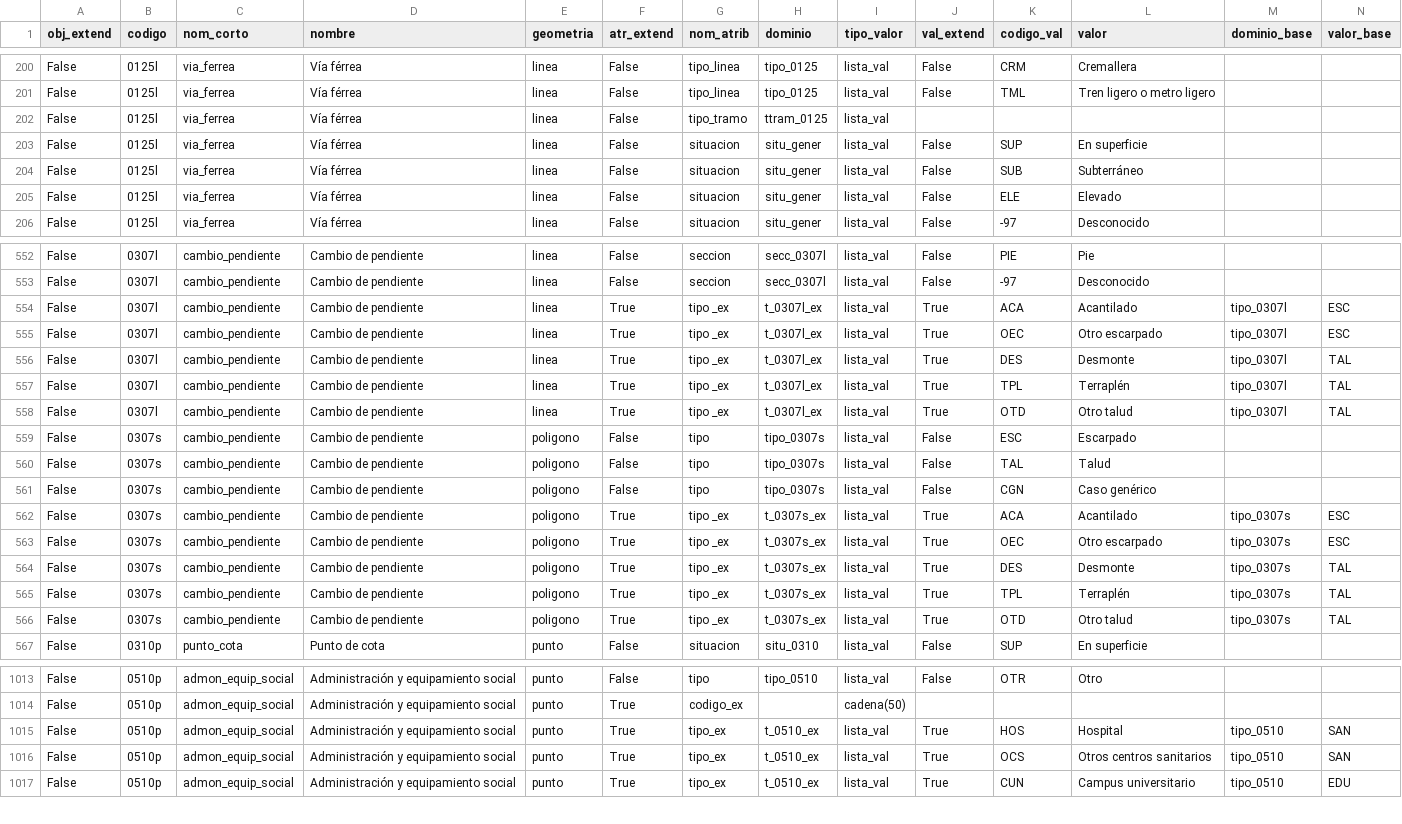
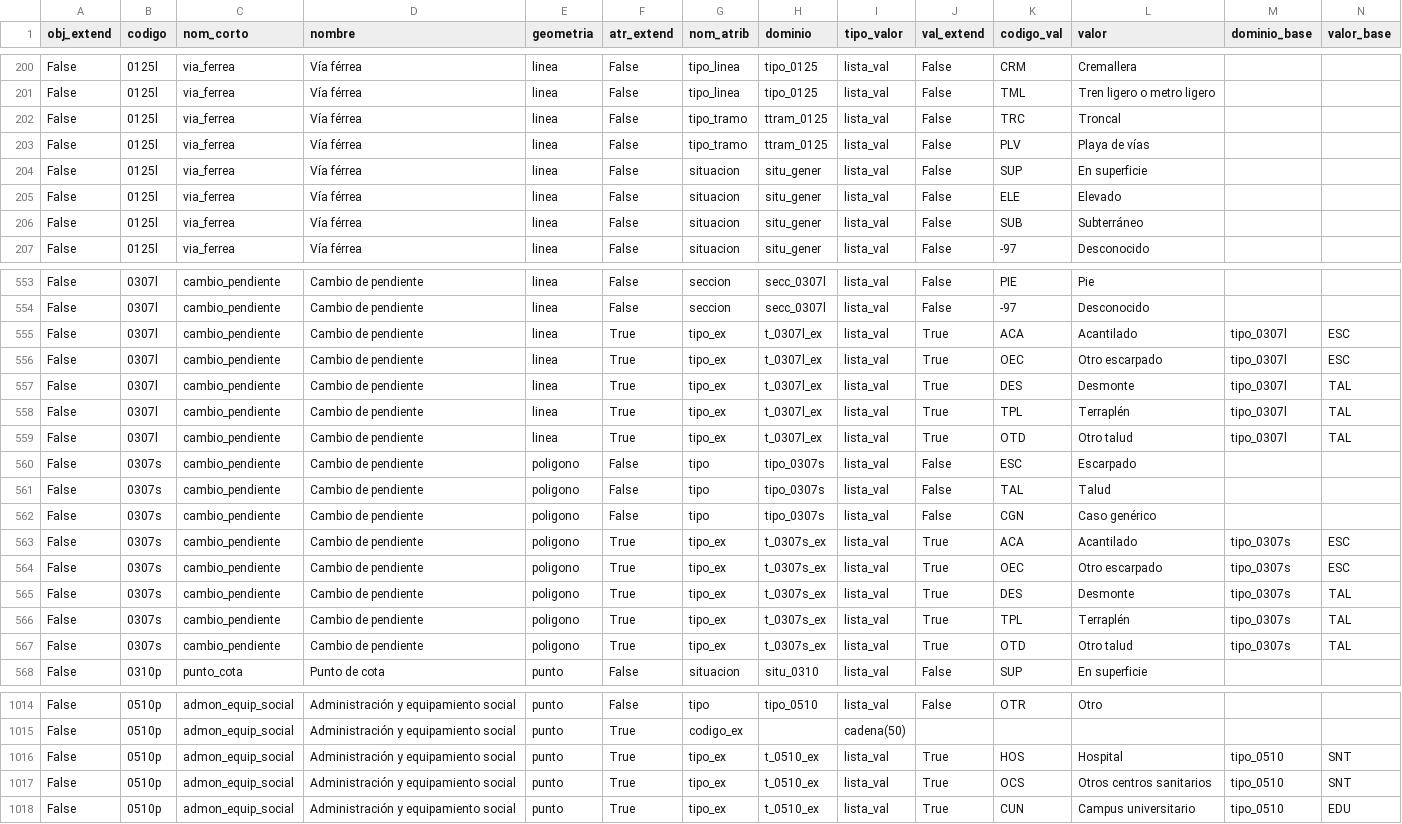
Before and after one commit to IDEESpain/bta20, a CSV file: csv/ver_objXatrXvalor_BTA20.csv, drawn as a sheet; only a part is shown, gaps mark what is left out; the diff covers the shown part only.

Commit message:
Correcciones sobre base de datos.
Se detecta error en un valor base del domino t_0510_ex. Donde pone SAN se cambia a SNT (de “/Sanitario”).

Por coherencia, en el dominio uso_0401s, también se cambia el código_val SAN por SNT, ya que hace referencia al mismo concepto, “/Sanitario”.

Se detecta una discrepancia en el código_val que se da al valor “/Muralla” en los dominios tipo_0407s, donde el código es MRL, y tipo_0407l, donde el código es MUR. Se dejan ambos con el código MRL.

Se detecta una discrepancia en cómo se denomina al domino que se aplica al atributo TIPO_TRAMO en 0125l, Vía férrea. En la tabla ATRIBUTOS se denomina ttram_0125, mientras que en la de VALORES, tramo_0125. Por coherencia con los nombres de dominio de otros atributos TIPO_TRAMO, se aplica el nombre de domino ttram_0125 (es decir, se modifica en la tabla VALORES).

Se elimina espacio en blanco en el nombre del atributo TIPO _EX (espacio antes del guion bajo) en los objetos 0307l y 0307s

```diff
--- a/csv/ver_objXatrXvalor_BTA20.csv
+++ b/csv/ver_objXatrXvalor_BTA20.csv
@@ -201,6 +201,7 @@ False;0125l;via_ferrea;Vía férrea;linea;False;tipo_linea;tipo_0125;lista_val;F
 False;0125l;via_ferrea;Vía férrea;linea;False;tipo_linea;tipo_0125;lista_val;False;TML;Tren ligero o metro ligero;;
-False;0125l;via_ferrea;Vía férrea;linea;False;tipo_tramo;ttram_0125;lista_val;;;;;
+False;0125l;via_ferrea;Vía férrea;linea;False;tipo_tramo;ttram_0125;lista_val;False;TRC;Troncal;;
+False;0125l;via_ferrea;Vía férrea;linea;False;tipo_tramo;ttram_0125;lista_val;False;PLV;Playa de vías;;
 False;0125l;via_ferrea;Vía férrea;linea;False;situacion;situ_gener;lista_val;False;SUP;En superficie;;
+False;0125l;via_ferrea;Vía férrea;linea;False;situacion;situ_gener;lista_val;False;ELE;Elevado;;
 False;0125l;via_ferrea;Vía férrea;linea;False;situacion;situ_gener;lista_val;False;SUB;Subterráneo;;
-False;0125l;via_ferrea;Vía férrea;linea;False;situacion;situ_gener;lista_val;False;ELE;Elevado;;
 False;0125l;via_ferrea;Vía férrea;linea;False;situacion;situ_gener;lista_val;False;-97;Desconocido;;
@@ -553,7 +554,7 @@ False;0307l;cambio_pendiente;Cambio de pendiente;linea;False;seccion;secc_0307l;
 False;0307l;cambio_pendiente;Cambio de pendiente;linea;False;seccion;secc_0307l;lista_val;False;-97;Desconocido;;
-False;0307l;cambio_pendiente;Cambio de pendiente;linea;True;tipo _ex;t_0307l_ex;lista_val;True;ACA;Acantilado;tipo_0307l;ESC
-False;0307l;cambio_pendiente;Cambio de pendiente;linea;True;tipo _ex;t_0307l_ex;lista_val;True;OEC;Otro escarpado;tipo_0307l;ESC
-False;0307l;cambio_pendiente;Cambio de pendiente;linea;True;tipo _ex;t_0307l_ex;lista_val;True;DES;Desmonte;tipo_0307l;TAL
-False;0307l;cambio_pendiente;Cambio de pendiente;linea;True;tipo _ex;t_0307l_ex;lista_val;True;TPL;Terraplén;tipo_0307l;TAL
-False;0307l;cambio_pendiente;Cambio de pendiente;linea;True;tipo _ex;t_0307l_ex;lista_val;True;OTD;Otro talud;tipo_0307l;TAL
+False;0307l;cambio_pendiente;Cambio de pendiente;linea;True;tipo_ex;t_0307l_ex;lista_val;True;ACA;Acantilado;tipo_0307l;ESC
+False;0307l;cambio_pendiente;Cambio de pendiente;linea;True;tipo_ex;t_0307l_ex;lista_val;True;OEC;Otro escarpado;tipo_0307l;ESC
+False;0307l;cambio_pendiente;Cambio de pendiente;linea;True;tipo_ex;t_0307l_ex;lista_val;True;DES;Desmonte;tipo_0307l;TAL
+False;0307l;cambio_pendiente;Cambio de pendiente;linea;True;tipo_ex;t_0307l_ex;lista_val;True;TPL;Terraplén;tipo_0307l;TAL
+False;0307l;cambio_pendiente;Cambio de pendiente;linea;True;tipo_ex;t_0307l_ex;lista_val;True;OTD;Otro talud;tipo_0307l;TAL
 False;0307s;cambio_pendiente;Cambio de pendiente;poligono;False;tipo;tipo_0307s;lista_val;False;ESC;Escarpado;;
@@ -561,7 +562,7 @@ False;0307s;cambio_pendiente;Cambio de pendiente;poligono;False;tipo;tipo_0307s;
 False;0307s;cambio_pendiente;Cambio de pendiente;poligono;False;tipo;tipo_0307s;lista_val;False;CGN;Caso genérico;;
-False;0307s;cambio_pendiente;Cambio de pendiente;poligono;True;tipo _ex;t_0307s_ex;lista_val;True;ACA;Acantilado;tipo_0307s;ESC
-False;0307s;cambio_pendiente;Cambio de pendiente;poligono;True;tipo _ex;t_0307s_ex;lista_val;True;OEC;Otro escarpado;tipo_0307s;ESC
-False;0307s;cambio_pendiente;Cambio de pendiente;poligono;True;tipo _ex;t_0307s_ex;lista_val;True;DES;Desmonte;tipo_0307s;TAL
-False;0307s;cambio_pendiente;Cambio de pendiente;poligono;True;tipo _ex;t_0307s_ex;lista_val;True;TPL;Terraplén;tipo_0307s;TAL
-False;0307s;cambio_pendiente;Cambio de pendiente;poligono;True;tipo _ex;t_0307s_ex;lista_val;True;OTD;Otro talud;tipo_0307s;TAL
+False;0307s;cambio_pendiente;Cambio de pendiente;poligono;True;tipo_ex;t_0307s_ex;lista_val;True;ACA;Acantilado;tipo_0307s;ESC
+False;0307s;cambio_pendiente;Cambio de pendiente;poligono;True;tipo_ex;t_0307s_ex;lista_val;True;OEC;Otro escarpado;tipo_0307s;ESC
+False;0307s;cambio_pendiente;Cambio de pendiente;poligono;True;tipo_ex;t_0307s_ex;lista_val;True;DES;Desmonte;tipo_0307s;TAL
+False;0307s;cambio_pendiente;Cambio de pendiente;poligono;True;tipo_ex;t_0307s_ex;lista_val;True;TPL;Terraplén;tipo_0307s;TAL
+False;0307s;cambio_pendiente;Cambio de pendiente;poligono;True;tipo_ex;t_0307s_ex;lista_val;True;OTD;Otro talud;tipo_0307s;TAL
 False;0310p;punto_cota;Punto de cota;punto;False;situacion;situ_0310;lista_val;False;SUP;En superficie;;
@@ -1014,4 +1015,4 @@ False;0510p;admon_equip_social;Administración y equipamiento social;punto;False
 False;0510p;admon_equip_social;Administración y equipamiento social;punto;True;codigo_ex;;cadena(50);;;;;
-False;0510p;admon_equip_social;Administración y equipamiento social;punto;True;tipo_ex;t_0510_ex;lista_val;True;HOS;Hospital;tipo_0510;SAN
-False;0510p;admon_equip_social;Administración y equipamiento social;punto;True;tipo_ex;t_0510_ex;lista_val;True;OCS;Otros centros sanitarios;tipo_0510;SAN
+False;0510p;admon_equip_social;Administración y equipamiento social;punto;True;tipo_ex;t_0510_ex;lista_val;True;HOS;Hospital;tipo_0510;SNT
+False;0510p;admon_equip_social;Administración y equipamiento social;punto;True;tipo_ex;t_0510_ex;lista_val;True;OCS;Otros centros sanitarios;tipo_0510;SNT
 False;0510p;admon_equip_social;Administración y equipamiento social;punto;True;tipo_ex;t_0510_ex;lista_val;True;CUN;Campus universitario;tipo_0510;EDU
```
Also changed, not shown: 3 moved rows and 4 edited cells elsewhere in this file, csv/atributos.csv, csv/valores.csv, 9 other files.
